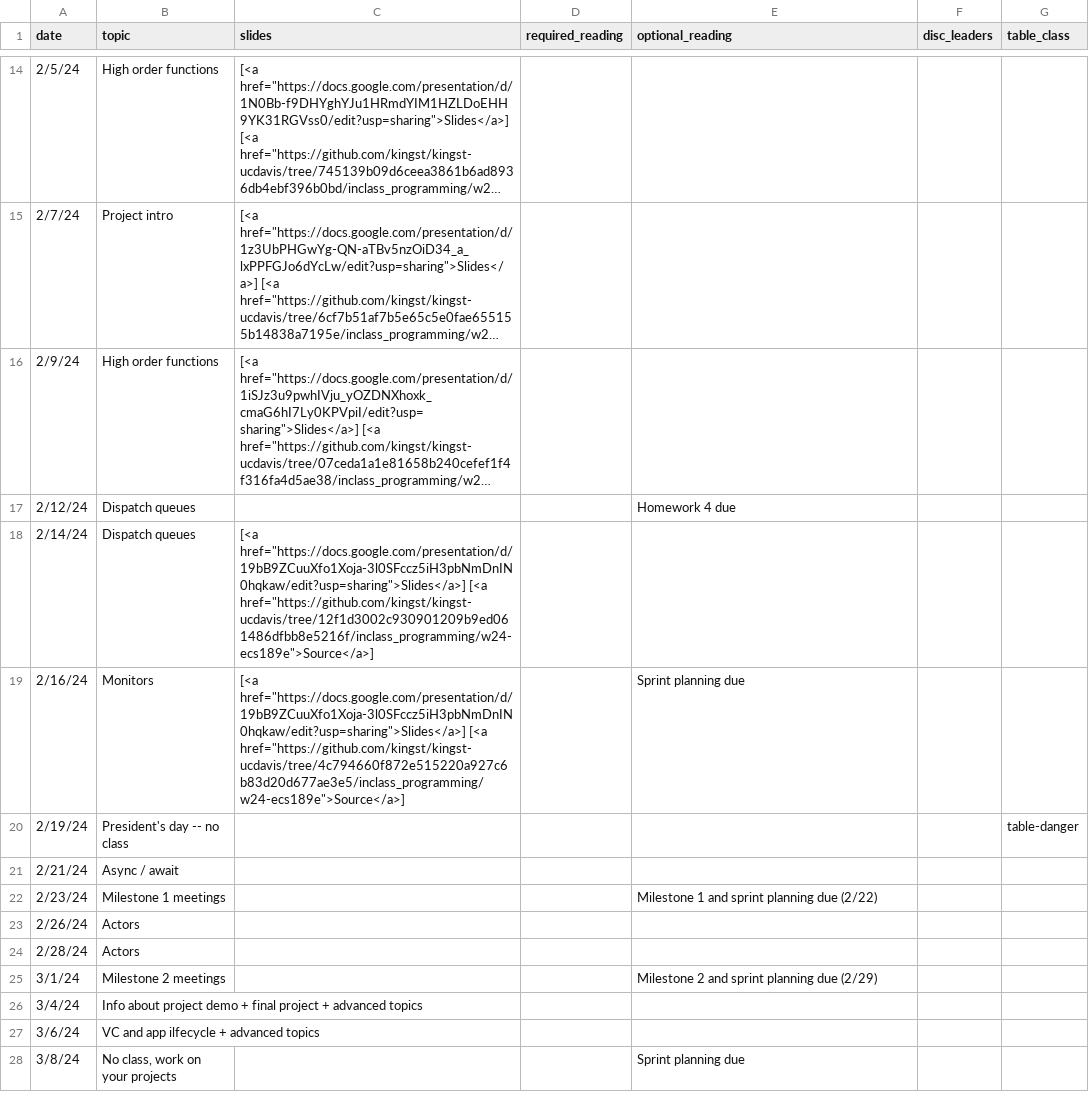
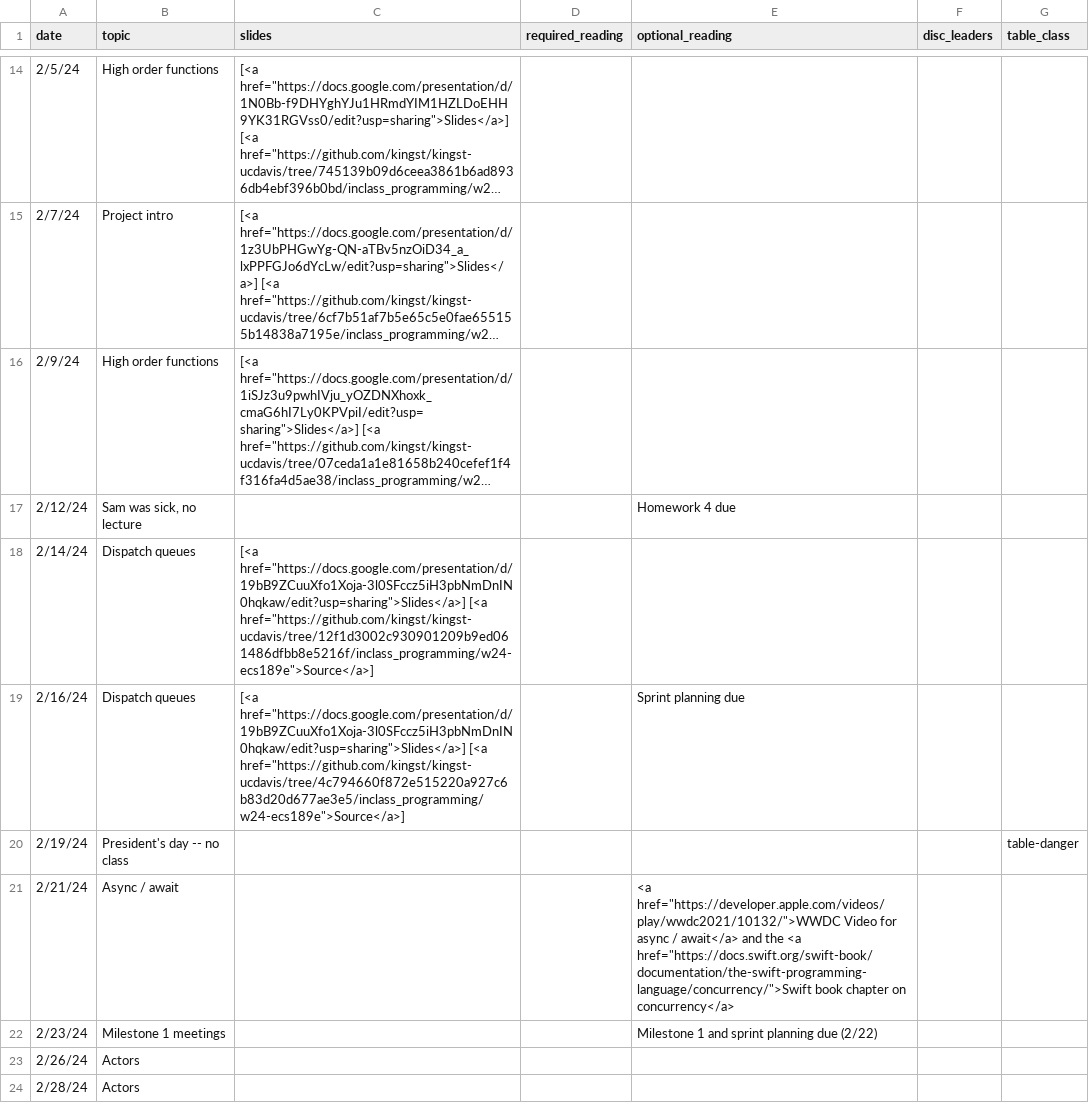
Before and after one commit to kingst/kingst-ucdavis, a CSV file: classes/w24-ecs189e/reading_list.csv, drawn as a sheet; only a part is shown, gaps mark what is left out; the shorter side is filled out with more unchanged rows; long unchanged cells end in …; the diff names each change by its address in the sheet, - before the commit and + after, or states it on an @@ line.

Commit message:
Update schedule

```diff
--- a/classes/w24-ecs189e/reading_list.csv
+++ b/classes/w24-ecs189e/reading_list.csv
-B17 (topic): Dispatch queues
+B17 (topic): Sam was sick, no lecture
-B19 (topic): Monitors
+B19 (topic): Dispatch queues
-E21 (optional_reading): (empty)
+E21 (optional_reading): <a href="https://developer.apple.com/videos/play/wwdc2021/10132/">WWDC Video for async / await</a> and the <a href="https://docs.swift.org/swift-book/documentation/the-swift-programming-language/concurrency/">Swift book chapter on concurrency</a>
```
